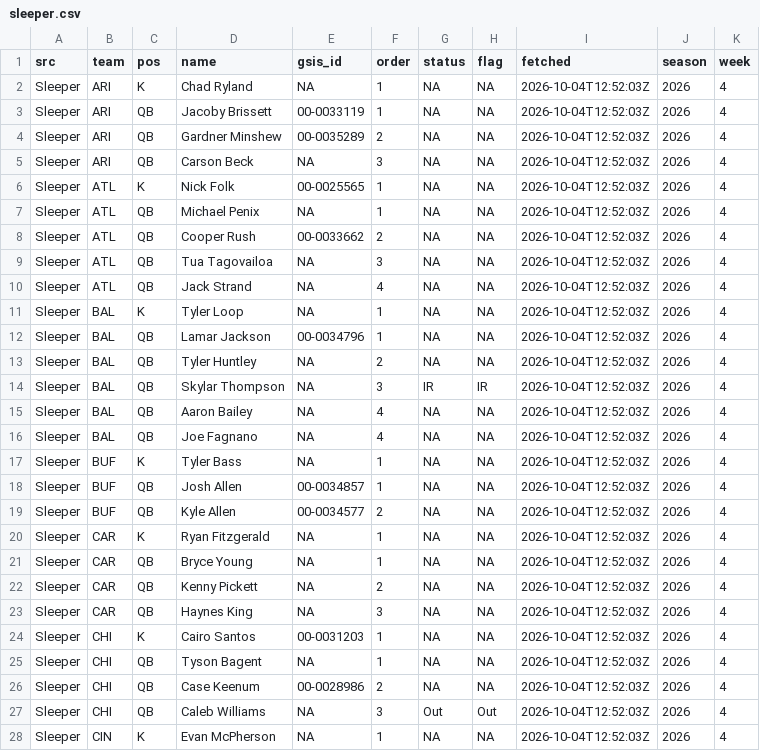
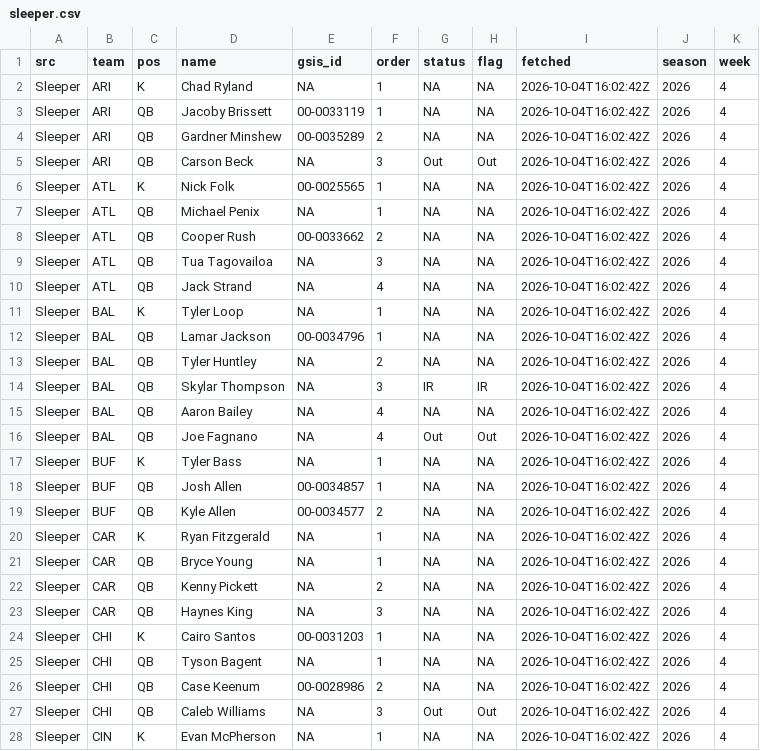
Before and after one commit to andrew-w-schroeder/dst-site, a CSV file: data/lines/sources/sleeper.csv, drawn as a sheet; only a part is shown; the diff covers the shown part only.

```diff
--- a/data/lines/sources/sleeper.csv
+++ b/data/lines/sources/sleeper.csv
@@ -1,28 +1,28 @@
 "src","team","pos","name","gsis_id","order","status","flag","fetched","season","week"
-"Sleeper","ARI","K","Chad Ryland",NA,1,NA,NA,"2026-10-04T12:52:03Z",2026,4
-"Sleeper","ARI","QB","Jacoby Brissett","00-0033119",1,NA,NA,"2026-10-04T12:52:03Z",2026,4
-"Sleeper","ARI","QB","Gardner Minshew","00-0035289",2,NA,NA,"2026-10-04T12:52:03Z",2026,4
-"Sleeper","ARI","QB","Carson Beck",NA,3,NA,NA,"2026-10-04T12:52:03Z",2026,4
-"Sleeper","ATL","K","Nick Folk","00-0025565",1,NA,NA,"2026-10-04T12:52:03Z",2026,4
-"Sleeper","ATL","QB","Michael Penix",NA,1,NA,NA,"2026-10-04T12:52:03Z",2026,4
-"Sleeper","ATL","QB","Cooper Rush","00-0033662",2,NA,NA,"2026-10-04T12:52:03Z",2026,4
-"Sleeper","ATL","QB","Tua Tagovailoa",NA,3,NA,NA,"2026-10-04T12:52:03Z",2026,4
-"Sleeper","ATL","QB","Jack Strand",NA,4,NA,NA,"2026-10-04T12:52:03Z",2026,4
-"Sleeper","BAL","K","Tyler Loop",NA,1,NA,NA,"2026-10-04T12:52:03Z",2026,4
-"Sleeper","BAL","QB","Lamar Jackson","00-0034796",1,NA,NA,"2026-10-04T12:52:03Z",2026,4
-"Sleeper","BAL","QB","Tyler Huntley",NA,2,NA,NA,"2026-10-04T12:52:03Z",2026,4
-"Sleeper","BAL","QB","Skylar Thompson",NA,3,"IR","IR","2026-10-04T12:52:03Z",2026,4
-"Sleeper","BAL","QB","Aaron Bailey",NA,4,NA,NA,"2026-10-04T12:52:03Z",2026,4
-"Sleeper","BAL","QB","Joe Fagnano",NA,4,NA,NA,"2026-10-04T12:52:03Z",2026,4
-"Sleeper","BUF","K","Tyler Bass",NA,1,NA,NA,"2026-10-04T12:52:03Z",2026,4
-"Sleeper","BUF","QB","Josh Allen","00-0034857",1,NA,NA,"2026-10-04T12:52:03Z",2026,4
-"Sleeper","BUF","QB","Kyle Allen","00-0034577",2,NA,NA,"2026-10-04T12:52:03Z",2026,4
-"Sleeper","CAR","K","Ryan Fitzgerald",NA,1,NA,NA,"2026-10-04T12:52:03Z",2026,4
-"Sleeper","CAR","QB","Bryce Young",NA,1,NA,NA,"2026-10-04T12:52:03Z",2026,4
-"Sleeper","CAR","QB","Kenny Pickett",NA,2,NA,NA,"2026-10-04T12:52:03Z",2026,4
-"Sleeper","CAR","QB","Haynes King",NA,3,NA,NA,"2026-10-04T12:52:03Z",2026,4
-"Sleeper","CHI","K","Cairo Santos","00-0031203",1,NA,NA,"2026-10-04T12:52:03Z",2026,4
-"Sleeper","CHI","QB","Tyson Bagent",NA,1,NA,NA,"2026-10-04T12:52:03Z",2026,4
-"Sleeper","CHI","QB","Case Keenum","00-0028986",2,NA,NA,"2026-10-04T12:52:03Z",2026,4
-"Sleeper","CHI","QB","Caleb Williams",NA,3,"Out","Out","2026-10-04T12:52:03Z",2026,4
-"Sleeper","CIN","K","Evan McPherson",NA,1,NA,NA,"2026-10-04T12:52:03Z",2026,4
+"Sleeper","ARI","K","Chad Ryland",NA,1,NA,NA,"2026-10-04T16:02:42Z",2026,4
+"Sleeper","ARI","QB","Jacoby Brissett","00-0033119",1,NA,NA,"2026-10-04T16:02:42Z",2026,4
+"Sleeper","ARI","QB","Gardner Minshew","00-0035289",2,NA,NA,"2026-10-04T16:02:42Z",2026,4
+"Sleeper","ARI","QB","Carson Beck",NA,3,"Out","Out","2026-10-04T16:02:42Z",2026,4
+"Sleeper","ATL","K","Nick Folk","00-0025565",1,NA,NA,"2026-10-04T16:02:42Z",2026,4
+"Sleeper","ATL","QB","Michael Penix",NA,1,NA,NA,"2026-10-04T16:02:42Z",2026,4
+"Sleeper","ATL","QB","Cooper Rush","00-0033662",2,NA,NA,"2026-10-04T16:02:42Z",2026,4
+"Sleeper","ATL","QB","Tua Tagovailoa",NA,3,NA,NA,"2026-10-04T16:02:42Z",2026,4
+"Sleeper","ATL","QB","Jack Strand",NA,4,NA,NA,"2026-10-04T16:02:42Z",2026,4
+"Sleeper","BAL","K","Tyler Loop",NA,1,NA,NA,"2026-10-04T16:02:42Z",2026,4
+"Sleeper","BAL","QB","Lamar Jackson","00-0034796",1,NA,NA,"2026-10-04T16:02:42Z",2026,4
+"Sleeper","BAL","QB","Tyler Huntley",NA,2,NA,NA,"2026-10-04T16:02:42Z",2026,4
+"Sleeper","BAL","QB","Skylar Thompson",NA,3,"IR","IR","2026-10-04T16:02:42Z",2026,4
+"Sleeper","BAL","QB","Aaron Bailey",NA,4,NA,NA,"2026-10-04T16:02:42Z",2026,4
+"Sleeper","BAL","QB","Joe Fagnano",NA,4,"Out","Out","2026-10-04T16:02:42Z",2026,4
+"Sleeper","BUF","K","Tyler Bass",NA,1,NA,NA,"2026-10-04T16:02:42Z",2026,4
+"Sleeper","BUF","QB","Josh Allen","00-0034857",1,NA,NA,"2026-10-04T16:02:42Z",2026,4
+"Sleeper","BUF","QB","Kyle Allen","00-0034577",2,NA,NA,"2026-10-04T16:02:42Z",2026,4
+"Sleeper","CAR","K","Ryan Fitzgerald",NA,1,NA,NA,"2026-10-04T16:02:42Z",2026,4
+"Sleeper","CAR","QB","Bryce Young",NA,1,NA,NA,"2026-10-04T16:02:42Z",2026,4
+"Sleeper","CAR","QB","Kenny Pickett",NA,2,NA,NA,"2026-10-04T16:02:42Z",2026,4
+"Sleeper","CAR","QB","Haynes King",NA,3,NA,NA,"2026-10-04T16:02:42Z",2026,4
+"Sleeper","CHI","K","Cairo Santos","00-0031203",1,NA,NA,"2026-10-04T16:02:42Z",2026,4
+"Sleeper","CHI","QB","Tyson Bagent",NA,1,NA,NA,"2026-10-04T16:02:42Z",2026,4
+"Sleeper","CHI","QB","Case Keenum","00-0028986",2,NA,NA,"2026-10-04T16:02:42Z",2026,4
+"Sleeper","CHI","QB","Caleb Williams",NA,3,"Out","Out","2026-10-04T16:02:42Z",2026,4
+"Sleeper","CIN","K","Evan McPherson",NA,1,NA,NA,"2026-10-04T16:02:42Z",2026,4
```
Also changed, not shown: 109 edited cells elsewhere in this file, data/lines/ecr_history.csv, data/lines/line_history.csv, 11 other files.
